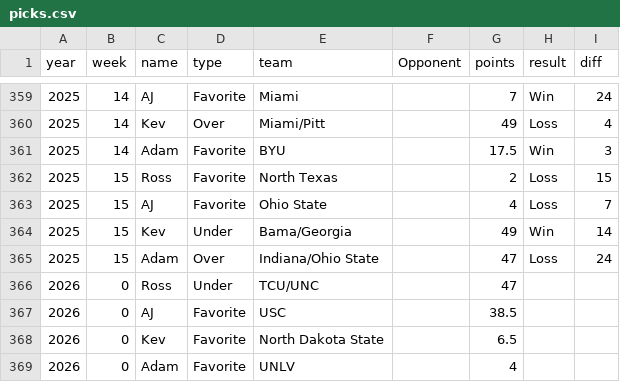
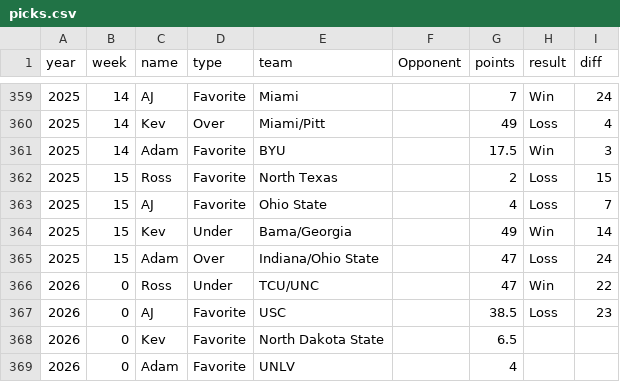
Before and after one commit to kevinjknudson/RBWR, a CSV file: picks.csv, drawn as a sheet; only a part is shown, gaps mark what is left out.

Commit message:
Sync picks from sheet

```diff
--- a/picks.csv
+++ b/picks.csv
@@ -365,4 +365,4 @@ year,week,name,type,team,Opponent,points,result,diff
 2025,15,Adam,Over,Indiana/Ohio State,,47,Loss,24
-2026,0,Ross,Under,TCU/UNC,,47,,
-2026,0,AJ,Favorite,USC,,38.5,,
+2026,0,Ross,Under,TCU/UNC,,47,Win,22
+2026,0,AJ,Favorite,USC,,38.5,Loss,23
 2026,0,Kev,Favorite,North Dakota State,,6.5,,
```
